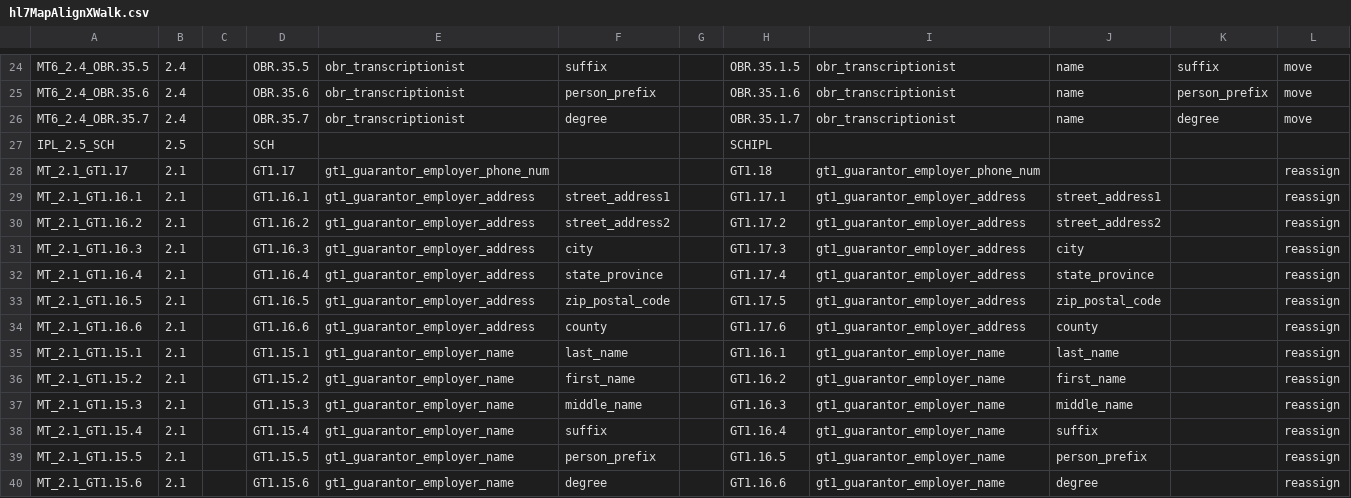
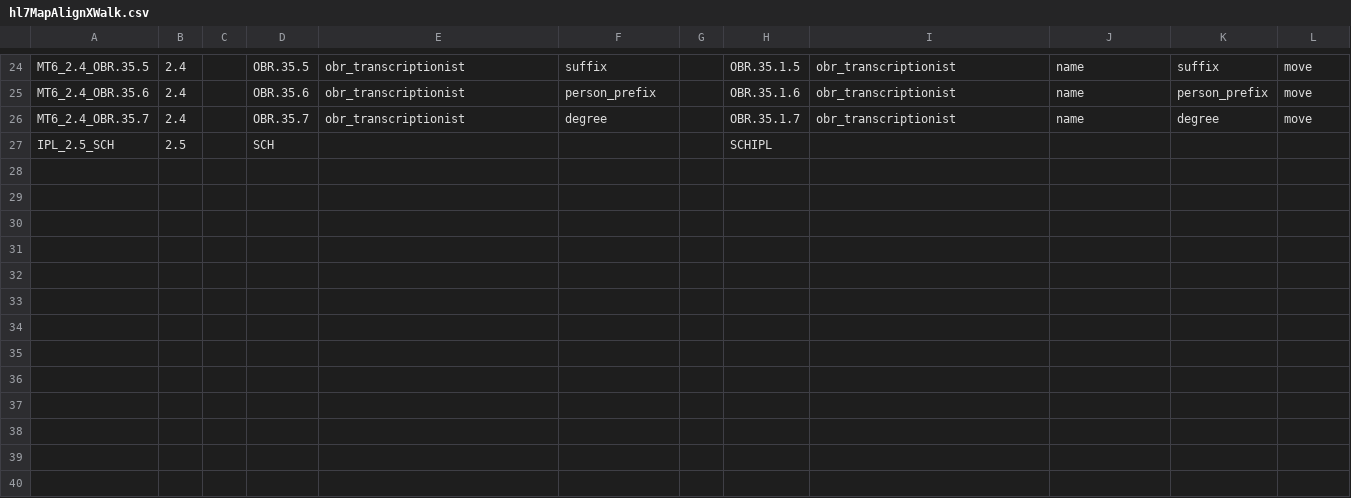
Before and after one commit to djonnadula/CDM-HL7, a CSV file: cdm-scripts/templates/hl7MapAlignXWalk.csv, drawn as a sheet; only a part is shown, gaps mark what is left out.

Commit message:
Xwalk Template Corrected

```diff
--- a/cdm-scripts/templates/hl7MapAlignXWalk.csv
+++ b/cdm-scripts/templates/hl7MapAlignXWalk.csv
@@ -27,14 +27 @@ MT6_2.4_OBR.35.7,2.4,,OBR.35.7,obr_transcriptionist,degree,,OBR.35.1.7,obr_trans
 IPL_2.5_SCH,2.5,,SCH,,,,SCHIPL,,,,
-MT_2.1_GT1.17,2.1,,GT1.17,gt1_guarantor_employer_phone_num,,,GT1.18,gt1_guarantor_employer_phone_num,,,reassign
-MT_2.1_GT1.16.1,2.1,,GT1.16.1,gt1_guarantor_employer_address,street_address1,,GT1.17.1,gt1_guarantor_employer_address,street_address1,,reassign
-MT_2.1_GT1.16.2,2.1,,GT1.16.2,gt1_guarantor_employer_address,street_address2,,GT1.17.2,gt1_guarantor_employer_address,street_address2,,reassign
-MT_2.1_GT1.16.3,2.1,,GT1.16.3,gt1_guarantor_employer_address,city,,GT1.17.3,gt1_guarantor_employer_address,city,,reassign
-MT_2.1_GT1.16.4,2.1,,GT1.16.4,gt1_guarantor_employer_address,state_province,,GT1.17.4,gt1_guarantor_employer_address,state_province,,reassign
-MT_2.1_GT1.16.5,2.1,,GT1.16.5,gt1_guarantor_employer_address,zip_postal_code,,GT1.17.5,gt1_guarantor_employer_address,zip_postal_code,,reassign
-MT_2.1_GT1.16.6,2.1,,GT1.16.6,gt1_guarantor_employer_address,county,,GT1.17.6,gt1_guarantor_employer_address,county,,reassign
-MT_2.1_GT1.15.1,2.1,,GT1.15.1,gt1_guarantor_employer_name,last_name,,GT1.16.1,gt1_guarantor_employer_name,last_name,,reassign
-MT_2.1_GT1.15.2,2.1,,GT1.15.2,gt1_guarantor_employer_name,first_name,,GT1.16.2,gt1_guarantor_employer_name,first_name,,reassign
-MT_2.1_GT1.15.3,2.1,,GT1.15.3,gt1_guarantor_employer_name,middle_name,,GT1.16.3,gt1_guarantor_employer_name,middle_name,,reassign
-MT_2.1_GT1.15.4,2.1,,GT1.15.4,gt1_guarantor_employer_name,suffix,,GT1.16.4,gt1_guarantor_employer_name,suffix,,reassign
-MT_2.1_GT1.15.5,2.1,,GT1.15.5,gt1_guarantor_employer_name,person_prefix,,GT1.16.5,gt1_guarantor_employer_name,person_prefix,,reassign
-MT_2.1_GT1.15.6,2.1,,GT1.15.6,gt1_guarantor_employer_name,degree,,GT1.16.6,gt1_guarantor_employer_name,degree,,reassign
```
